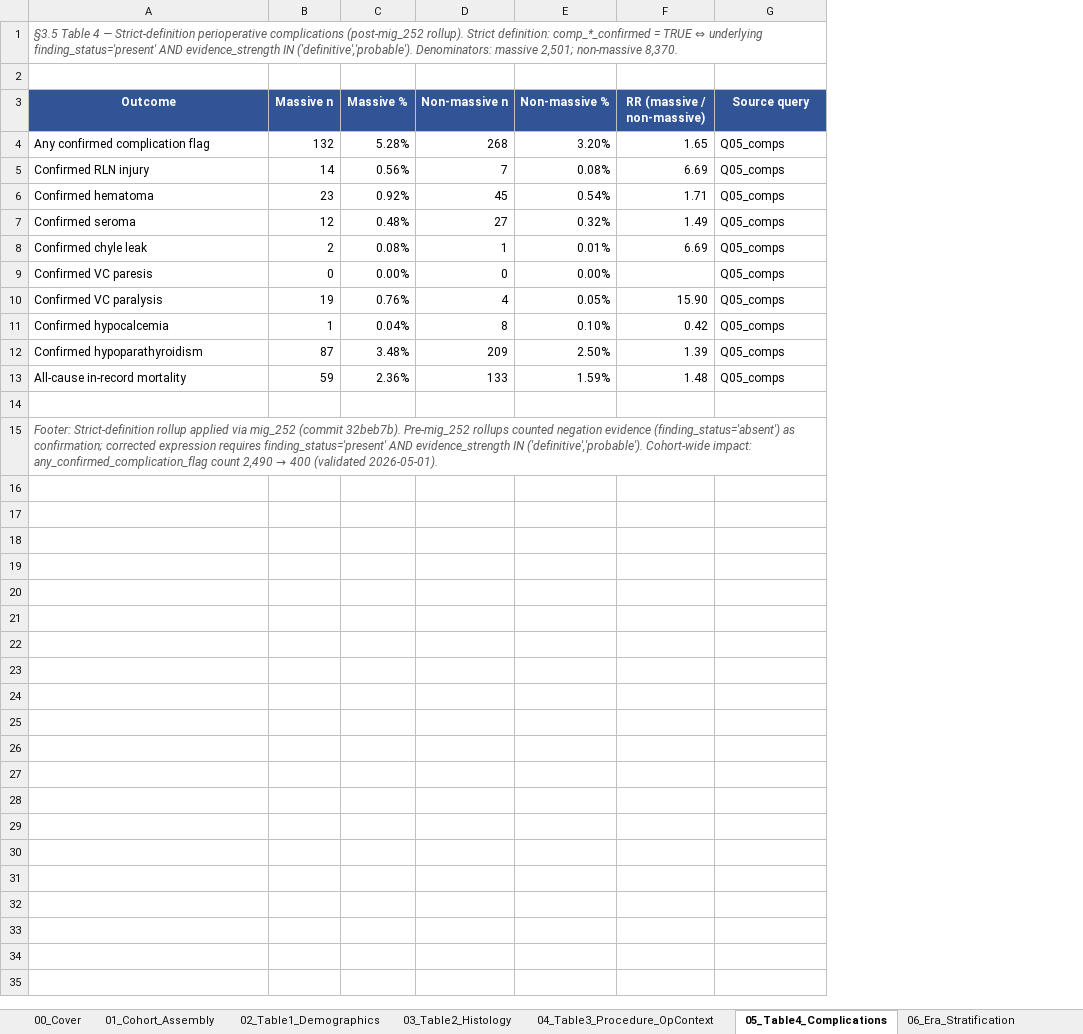
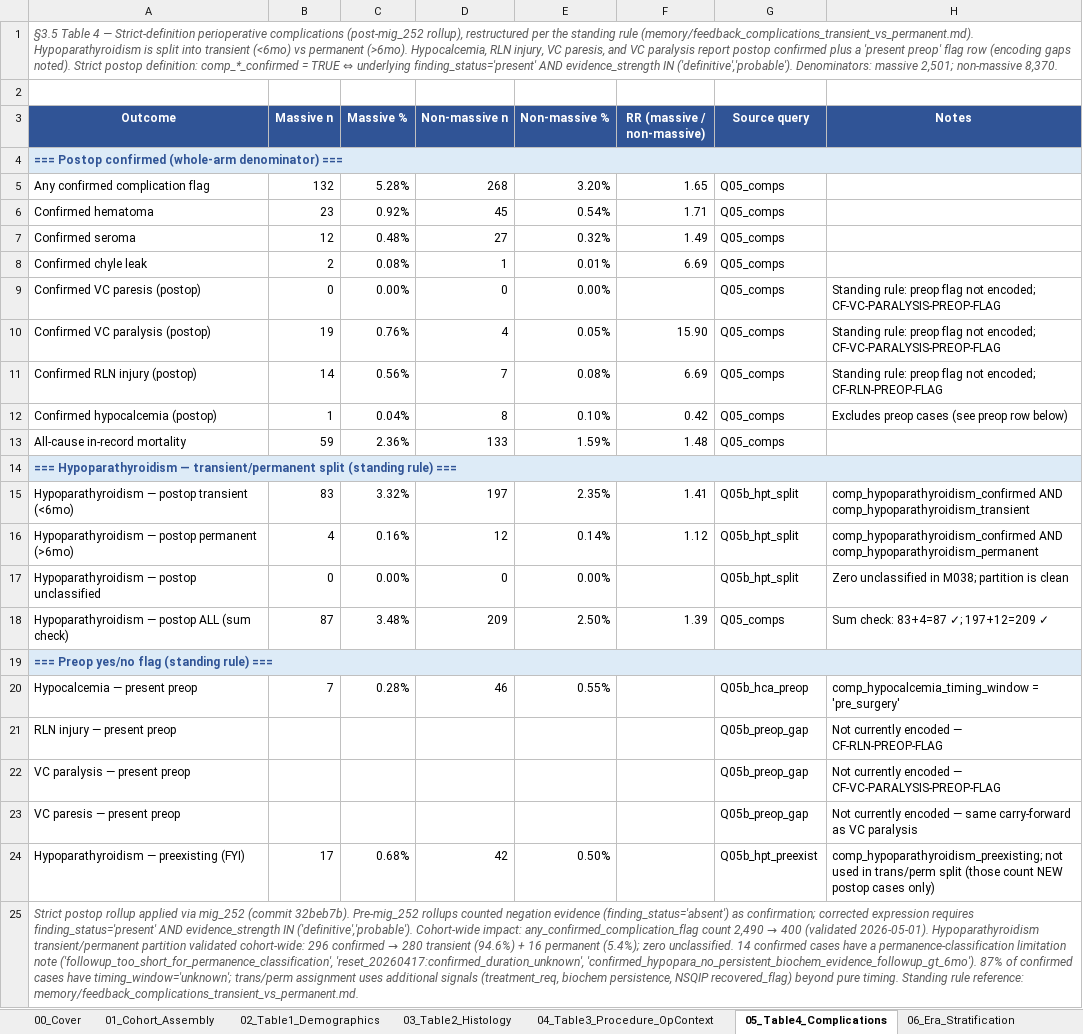
Before and after one commit to ry86pkqf74-rgb/THYROID_2026, an Excel workbook: manuscript_outputs/v1_0_20260501/M038_v2_DATA_AND_SOURCES.xlsx, sheet 05_Table4_Complications, drawn as a sheet; values as stored, in another font and other column widths than the file's, no borders; formulas without a stored value are shown as written; removed rows and columns are numbered as before the commit, all else as after; the diff names each change by its address in the sheet, - before the commit and + after, or states it on an @@ line.

Commit message:
standing-rule(complications): hypopara transient/permanent split + preop yes/no for hypocalcemia/RLN/VC; M038 v2 propagation
- New memory/feedback_complications_transient_vs_permanent.md sets the standing
  rule for thyroid-surgery manuscripts: hypoparathyroidism reported as two rows
  (postop transient <6mo + postop permanent >6mo); hypocalcemia, RLN injury, VC
  paresis, and VC paralysis report postop confirmed plus a present-preop flag.
- Cohort-wide partition validated: 296 confirmed hypopara → 280 transient (94.6%)
  + 16 permanent (5.4%); zero unclassified.
- M038 v2 propagation: audit doc gains addendum + §3.5b table (postop transient
  83/197, postop permanent 4/12, preop hypocalcemia 7/46, preop hypopara
  preexisting 17/42 FYI, RLN/VC preop encoding gap with carry-forwards
  CF-RLN-PREOP-FLAG and CF-VC-PARALYSIS-PREOP-FLAG).
- Excel 05_Table4_Complications restructured into three sections (postop
  confirmed; hypopara split; preop yes/no), 10_Source_SQL gains four new query
  rows (Q05b_*), 12_Reproducibility gains a standing-rule addendum block.
- Reconciliation: 83+4=87 (massive), 197+12=209 (non-massive) — original Table 4
  hypopara totals preserved.

```diff
--- a/manuscript_outputs/v1_0_20260501/M038_v2_DATA_AND_SOURCES.xlsx (sheet 05_Table4_Complications)
+++ b/manuscript_outputs/v1_0_20260501/M038_v2_DATA_AND_SOURCES.xlsx (sheet 05_Table4_Complications)
+column H (Notes), rows 9-10: Standing rule: preop flag not encoded; CF-VC-PARALYSIS-PREOP-FLAG | Standing rule: preop flag not encoded; CF-VC-PARALYSIS-PREOP-FLAG; row 12: Excludes preop cases (see preop row below)
-A1 (Outcome): …complications (post-mig_252 rollup). Strict definition: comp_*_confirmed…
+A1 (Outcome): …complications (post-mig_252 rollup), restructured per the standing rule (memory/feedback_complications_transient_vs_permanent.md). Hypoparathyroidism is split into transient (<6mo) vs permanent (>6mo). Hypocalcemia, RLN injury, VC paresis, and VC paralysis report postop confirmed plus a 'present preop' flag row (encoding gaps noted). Strict postop definition: comp_*_confirmed…
+row 4: === Postop confirmed (whole-arm denominator) ===
-row 5: Confirmed RLN injury | 14 | 0.56% | 7 | 0.08% | 6.69 | Q05_comps
-A9 (Outcome): Confirmed VC paresis
+A9 (Outcome): Confirmed VC paresis (postop)
-A10 (Outcome): Confirmed VC paralysis
+A10 (Outcome): Confirmed VC paralysis (postop)
+row 11: Confirmed RLN injury (postop) | 14 | 0.56% | 7 | 0.08% | 6.69 | Q05_comps | Standing rule: preop flag not encoded; CF-RLN-PREOP-FLAG
-A12 (Outcome): Confirmed hypocalcemia
+A12 (Outcome): Confirmed hypocalcemia (postop)
-row 12: Confirmed hypoparathyroidism | 87 | 3.48% | 209 | 2.50% | 1.39 | Q05_comps
-A14 (Outcome): (empty)
+A14 (Outcome): === Hypoparathyroidism — transient/permanent split (standing rule) ===
-A14 fill: none
+A14 fill: #DDEBF7
+A14:H14 merged
+row 15: Hypoparathyroidism — postop transient (<6mo) | 83 | 3.32% | 197 | 2.35% | 1.41 | Q05b_hpt_split | comp_hypoparathyroidism_confirmed AND comp_hypoparathyroidism_transient
+row 16: Hypoparathyroidism — postop permanent (>6mo) | 4 | 0.16% | 12 | 0.14% | 1.12 | Q05b_hpt_split | comp_hypoparathyroidism_confirmed AND comp_hypoparathyroidism_permanent
+row 17: Hypoparathyroidism — postop unclassified | 0 | 0.00% | 0 | 0.00% |  | Q05b_hpt_split | Zero unclassified in M038; partition is clean
+row 18: Hypoparathyroidism — postop ALL (sum check) | 87 | 3.48% | 209 | 2.50% | 1.39 | Q05_comps | Sum check: 83+4=87 ✓; 197+12=209 ✓
@@ A19 (Outcome): Footer: Strict-definition rollup applied via mig_252 (commit 32beb7b). Pre-mig_252 rollups counted negation evidence (finding_status='absent') as confirmation; corrected expression requires finding_status='present' AND evidence_strength IN ('definitive','probable'). Cohort-wide impact: any_confirmed_complication_flag count 2,490 → 400 (validated 2026-05-01). → === Preop yes/no flag (standing rule) === @@
@@ A19 fill: none → #DDEBF7, bold: off → on, italic: on → off, text colour: #595959 → #305496 @@
+row 20: Hypocalcemia — present preop | 7 | 0.28% | 46 | 0.55% |  | Q05b_hca_preop | comp_hypocalcemia_timing_window = 'pre_surgery'
+row 21: RLN injury — present preop |  |  |  |  |  | Q05b_preop_gap | Not currently encoded — CF-RLN-PREOP-FLAG
+row 22: VC paralysis — present preop |  |  |  |  |  | Q05b_preop_gap | Not currently encoded — CF-VC-PARALYSIS-PREOP-FLAG
+row 23: VC paresis — present preop |  |  |  |  |  | Q05b_preop_gap | Not currently encoded — same carry-forward as VC paralysis
+row 24: Hypoparathyroidism — preexisting (FYI) | 17 | 0.68% | 42 | 0.50% |  | Q05b_hpt_preexist | comp_hypoparathyroidism_preexisting; not used in trans/perm split (those count NEW postop cases only)
+row 25: Strict postop rollup applied via mig_252 (commit 32beb7b). Pre-mig_252 rollups counted negation evidence (finding_status='absent') as confirmation; corrected expression requires finding_status='present' AND evidence_strength IN ('definitive','probable'). Cohort-wide impact: any_confirmed_complication_flag count 2,490 → 400 (validated 2026-05-01). Hypoparathyroidism transient/permanent partition validated cohort-wide: 296 confirmed → 280 transient (94.6%) + 16 permanent (5.4%); zero unclassified. 14 confirmed cases have a permanence-classification limitation note ('followup_too_short_for_permanence_classification', 'reset_20260417:confirmed_duration_unknown', 'confirmed_hypopara_no_persistent_biochem_evidence_followup_gt_6mo'). 87% of confirmed cases have timing_window='unknown'; trans/perm assignment uses additional signals (treatment_req, biochem persistence, NSQIP recovered_flag) beyond pure timing. Standing rule reference: memory/feedback_complications_transient_vs_permanent.md.
```
Also changed, not shown: sheet 10_Source_SQL, sheet 12_Reproducibility, 2 other files.
